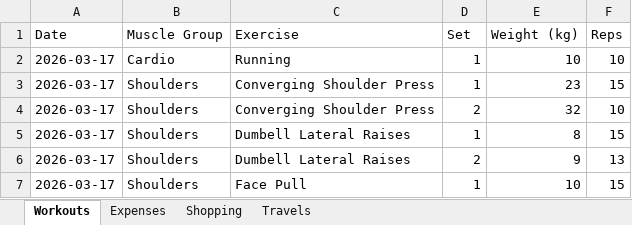
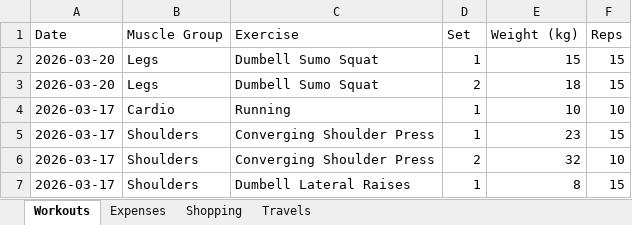
Before and after one commit to itspraveenk/Praveen_Fitness_App, an Excel workbook: data/backup.xlsx, sheet Workouts, drawn as a sheet; only a part is shown; the shorter side is filled out with more unchanged rows; values as stored, in another font and other column widths than the file's, no borders; the diff names each change by its address in the sheet, - before the commit and + after, or states it on an @@ line.

Commit message:
Backup: 2026-03-20T08:14:51.992Z

```diff
--- a/data/backup.xlsx (sheet Workouts)
+++ b/data/backup.xlsx (sheet Workouts)
+row 2: 2026-03-20 | Legs | Dumbell Sumo Squat | 1 | 15 | 15
+row 3: 2026-03-20 | Legs | Dumbell Sumo Squat | 2 | 18 | 15
```
